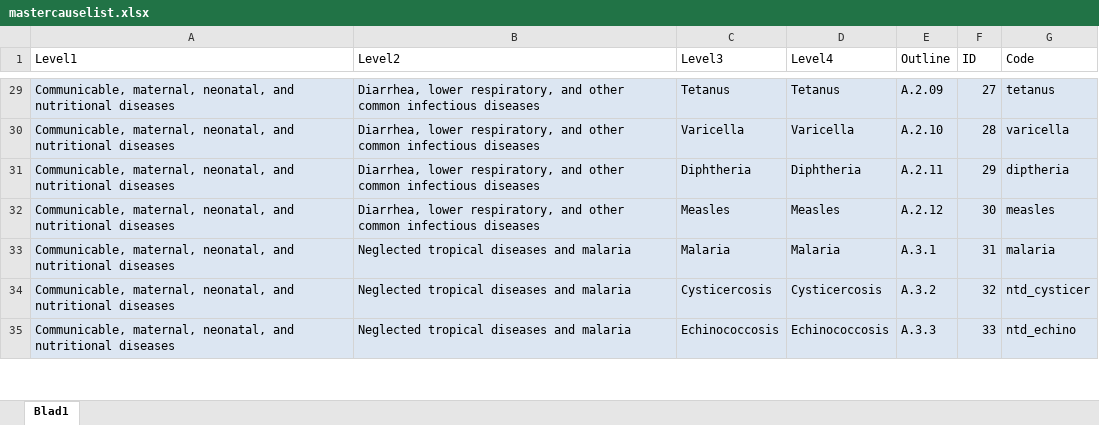
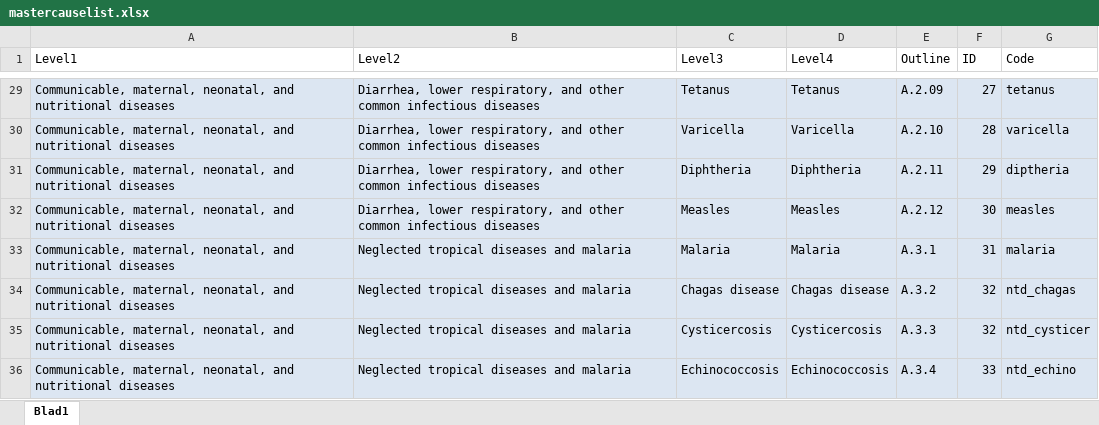
Before and after one commit to sciensanogit/BeBOD, an Excel workbook: data-raw/mastercauselist.xlsx, sheet Blad1, drawn as a sheet; only a part is shown, gaps mark what is left out; values as stored, in another font and other column widths than the file's, no borders; table styles not drawn; addresses are those after the commit; the diff covers the shown part only; the diff names each change by its address in the sheet, - before the commit and + after, or states it on an @@ line.

Commit message:
update cause list

```diff
--- a/data-raw/mastercauselist.xlsx (sheet Blad1)
+++ b/data-raw/mastercauselist.xlsx (sheet Blad1)
+row 34: Communicable, maternal, neonatal, and nutritional diseases | Neglected tropical diseases and malaria | Chagas disease | Chagas disease | A.3.2 | 32 | ntd_chagas
-E35 (Outline): A.3.2
+E35 (Outline): A.3.3
-E36 (Outline): A.3.3
+E36 (Outline): A.3.4
```
Also changed, not shown: 2 added rows and 4 edited cells elsewhere in this sheet, 1 other file.
